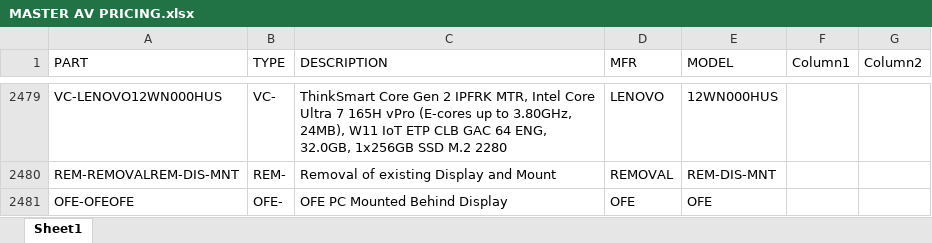
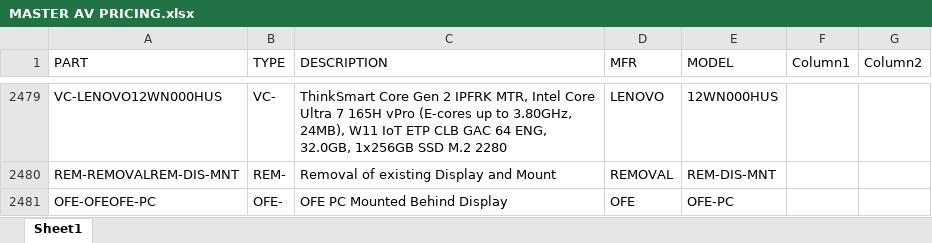
Before and after one commit to bruceb85/av_equipment_list, an Excel workbook: MASTER AV PRICING.xlsx, sheet Sheet1, drawn as a sheet; only a part is shown, gaps mark what is left out; values as stored, in another font and other column widths than the file's, no borders; conditional formats and table styles not drawn; the diff names each change by its address in the sheet, - before the commit and + after, or states it on an @@ line.

Commit message:
Update MASTER AV PRICING.xlsx

```diff
--- a/MASTER AV PRICING.xlsx (sheet Sheet1)
+++ b/MASTER AV PRICING.xlsx (sheet Sheet1)
-A2481 (PART): OFE-OFEOFE
+A2481 (PART): OFE-OFEOFE-PC
-E2481 (MODEL): OFE
+E2481 (MODEL): OFE-PC
```
